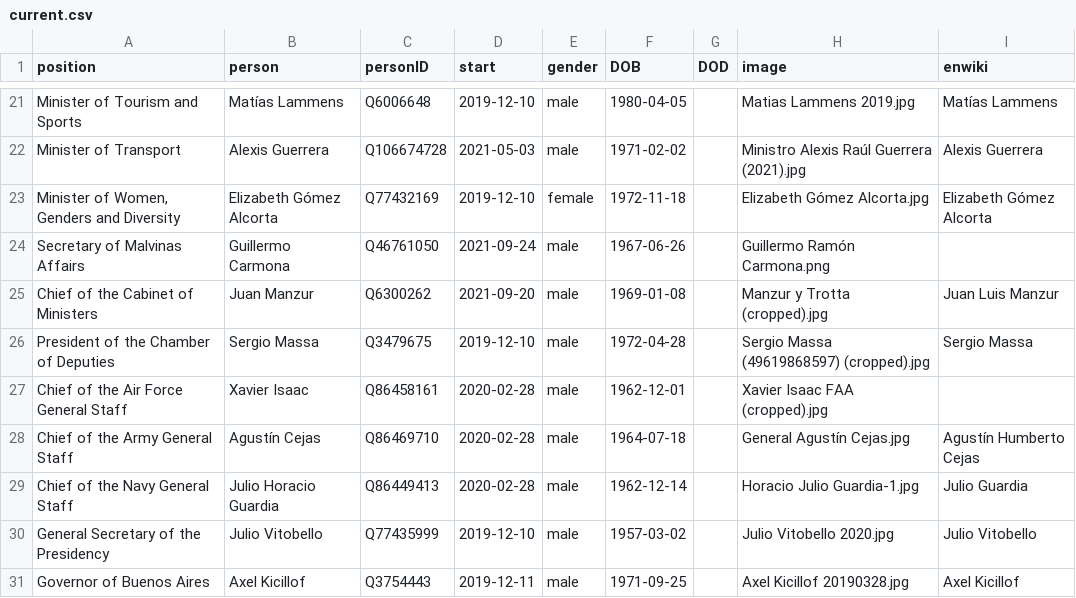
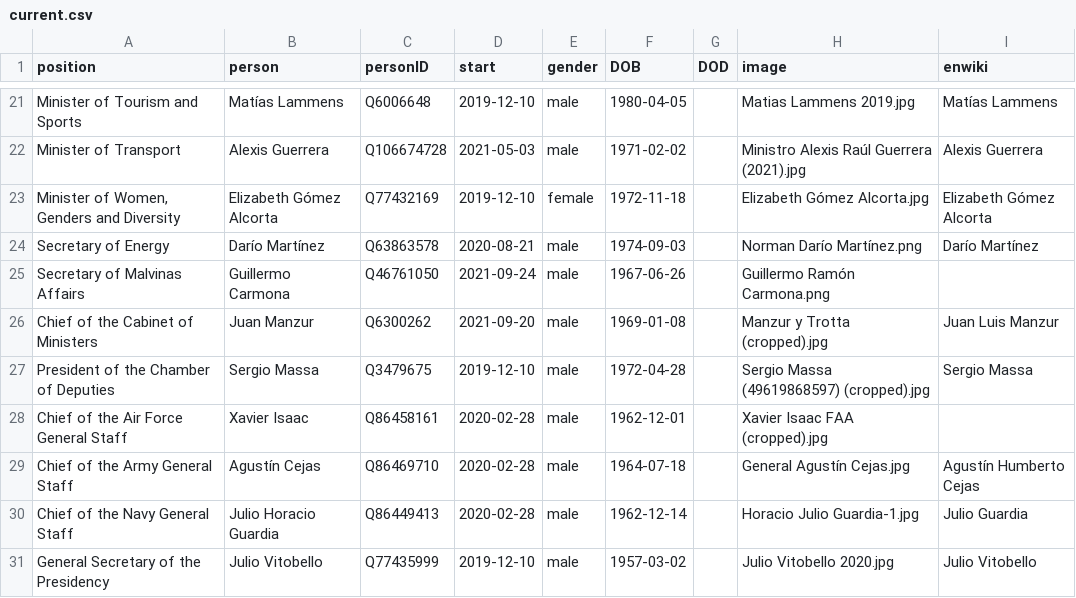
Before and after one commit to every-politician-scrapers/argentina-ministers, a CSV file: html/current.csv, drawn as a sheet; only a part is shown, gaps mark what is left out; the shorter side is filled out with more unchanged rows.

```diff
--- a/html/current.csv
+++ b/html/current.csv
@@ -23,2 +23,3 @@ Minister of Transport,Alexis Guerrera,Q106674728,2021-05-03,male,1971-02-02,,Min
 "Minister of Women, Genders and Diversity",Elizabeth Gómez Alcorta,Q77432169,2019-12-10,female,1972-11-18,,Elizabeth Gómez Alcorta.jpg,Elizabeth Gómez Alcorta
+Secretary of Energy,Darío Martínez,Q63863578,2020-08-21,male,1974-09-03,,Norman Darío Martínez.png,Darío Martínez
 Secretary of Malvinas Affairs,Guillermo Carmona,Q46761050,2021-09-24,male,1967-06-26,,Guillermo Ramón Carmona.png,
```
Also changed, not shown: html/holders21.csv, html/legislators.csv, 2 other files.
